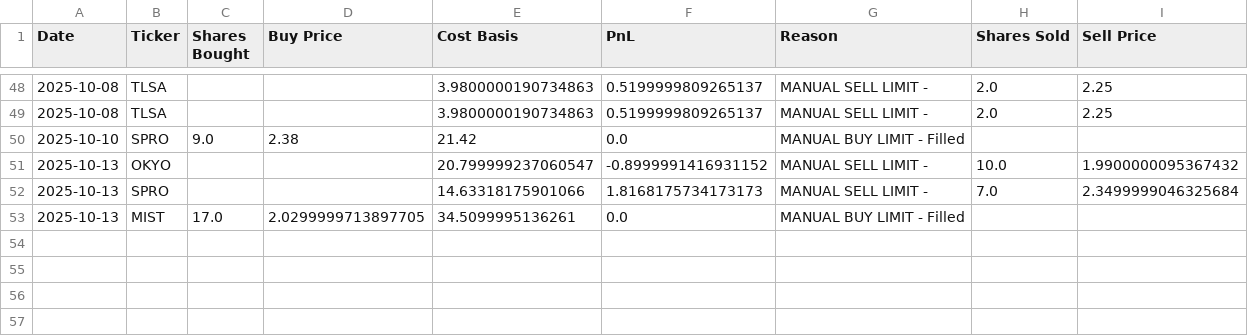
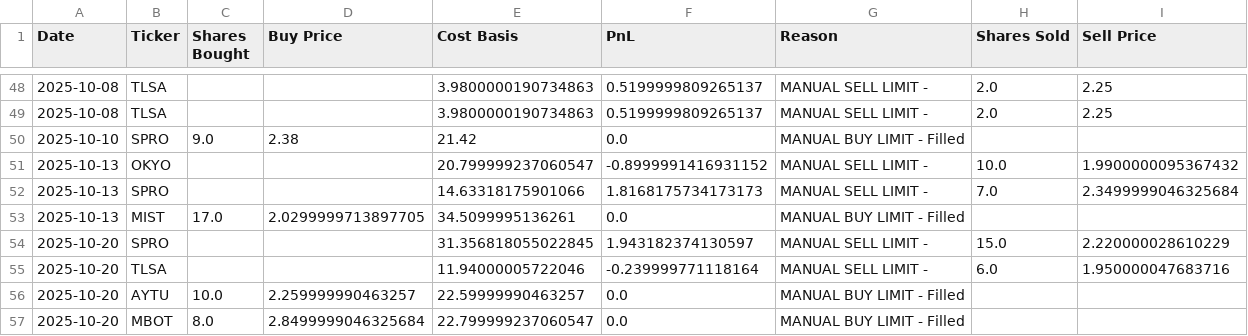
Before and after one commit to pchaganti/gx-Micro-Cap-Experiment, a CSV file: Scripts and CSV Files/Trade Log.csv, drawn as a sheet; only a part is shown, gaps mark what is left out.

```diff
--- a/Scripts and CSV Files/Trade Log.csv
+++ b/Scripts and CSV Files/Trade Log.csv
@@ -53 +53,5 @@ Date,Ticker,Shares Bought,Buy Price,Cost Basis,PnL,Reason,Shares Sold,Sell Price
 2025-10-13,MIST,17.0,2.0299999713897705,34.5099995136261,0.0,MANUAL BUY LIMIT - Filled,,
+2025-10-20,SPRO,,,31.356818055022845,1.943182374130597,MANUAL SELL LIMIT - ,15.0,2.220000028610229
+2025-10-20,TLSA,,,11.94000005722046,-0.239999771118164,MANUAL SELL LIMIT - ,6.0,1.950000047683716
+2025-10-20,AYTU,10.0,2.259999990463257,22.59999990463257,0.0,MANUAL BUY LIMIT - Filled,,
+2025-10-20,MBOT,8.0,2.8499999046325684,22.799999237060547,0.0,MANUAL BUY LIMIT - Filled,,
```
Also changed, not shown: Scripts and CSV Files/Daily Updates.csv, 1 other file.
